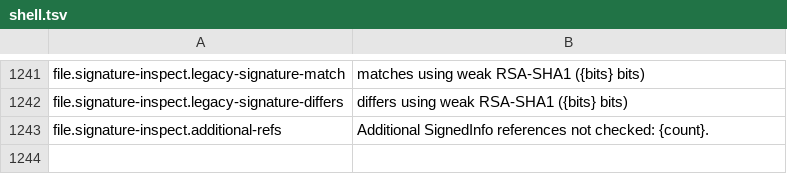
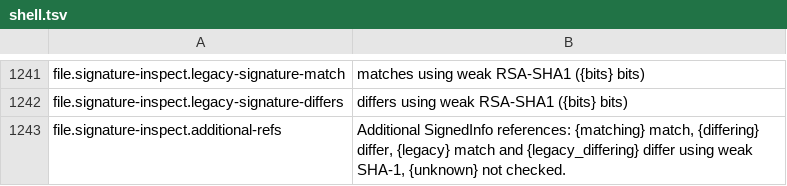
Before and after one commit to masanork/ibis-office, a TSV file: crates/ibis-office-base/i18n/en/shell.tsv, drawn as a sheet; only a part is shown, gaps mark what is left out.

Commit message:
Compare supported additional signature objects

```diff
--- a/crates/ibis-office-base/i18n/en/shell.tsv
+++ b/crates/ibis-office-base/i18n/en/shell.tsv
@@ -1242,2 +1242,2 @@ file.signature-inspect.legacy-signature-match	matches using weak RSA-SHA1 ({bits
 file.signature-inspect.legacy-signature-differs	differs using weak RSA-SHA1 ({bits} bits)
-file.signature-inspect.additional-refs	Additional SignedInfo references not checked: {count}.
+file.signature-inspect.additional-refs	Additional SignedInfo references: {matching} match, {differing} differ, {legacy} match and {legacy_differing} differ using weak SHA-1, {unknown} not checked.
```
Also changed, not shown: crates/ibis-office-base/i18n/ja/shell.tsv, 5 other files.
